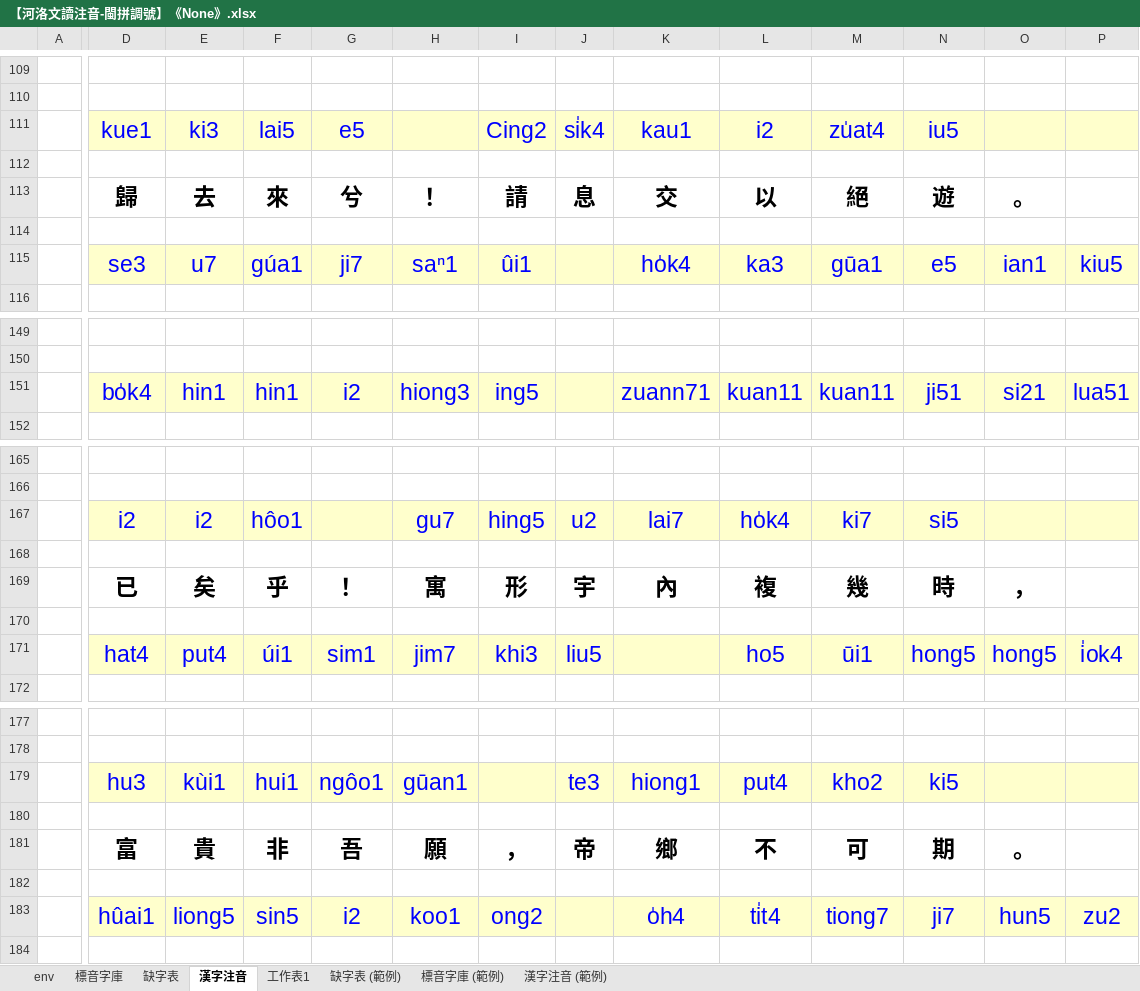
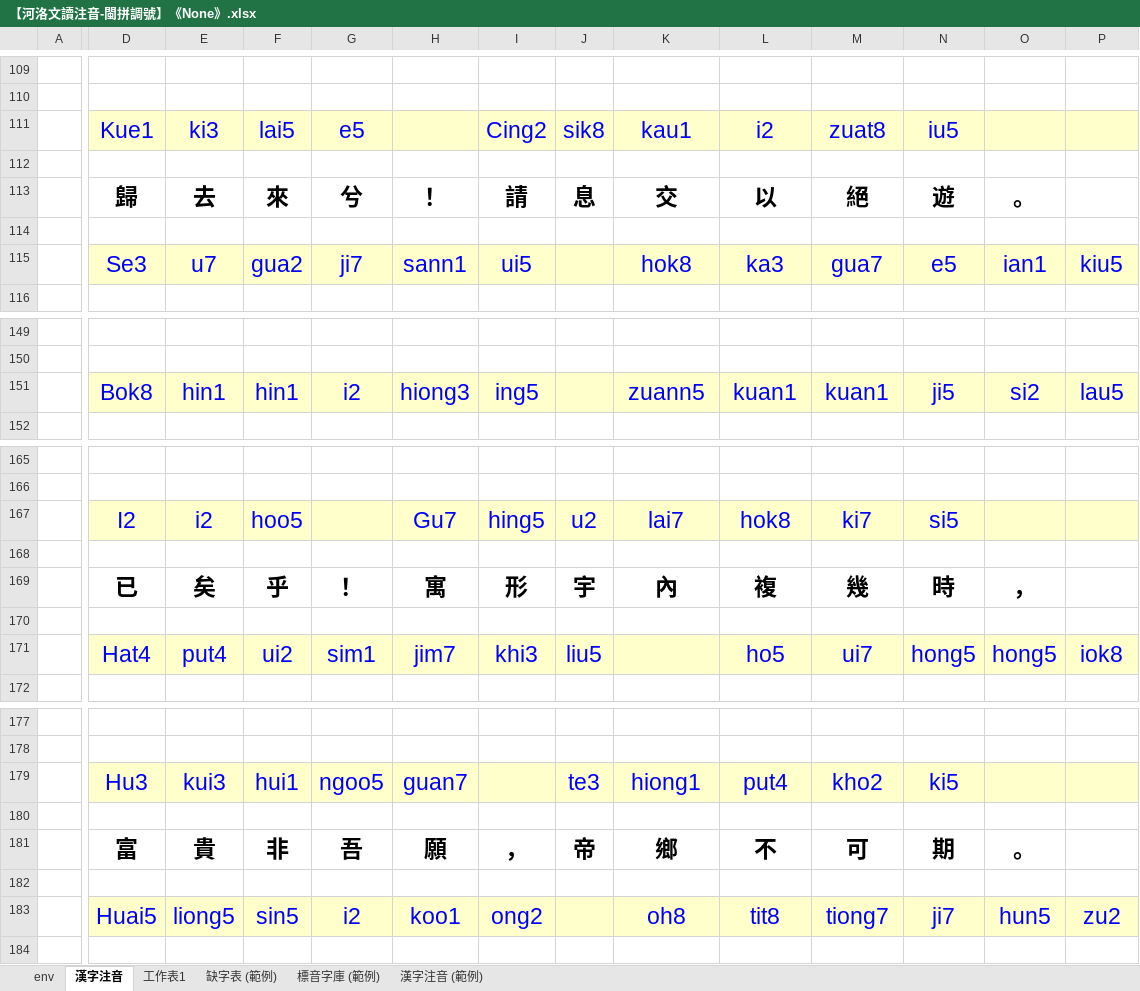
Before and after one commit to AlanJui/Piau-Im, an Excel workbook: output7/【河洛文讀注音-閩拼調號】《None》.xlsx, sheet 漢字注音, drawn as a sheet; only a part is shown, gaps mark what is left out; values as stored, in another font and other column widths than the file's, no borders; conditional formats not drawn; the diff covers the shown part only; the diff names each change by its address in the sheet, - before the commit and + after, or states it on an @@ line.

```diff
--- a/output7/【河洛文讀注音-閩拼調號】《None》.xlsx (sheet 漢字注音)
+++ b/output7/【河洛文讀注音-閩拼調號】《None》.xlsx (sheet 漢字注音)
-sheet tab: 標音字庫
-sheet tab: 缺字表
-D111: kue1
+D111: Kue1
-J111: si̍k4
+J111: sik8
-M111: zu̍at4
+M111: zuat8
-D115: se3
+D115: Se3
-F115: gúa1
+F115: gua2
-H115: saⁿ1
+H115: sann1
-I115: ûi1
+I115: ui5
-K115: ho̍k4
+K115: hok8
-M115: gūa1
+M115: gua7
-D151: bo̍k4
+D151: Bok8
-K151: zuann71
+K151: zuann5
-L151: kuan11
+L151: kuan1
-M151: kuan11
+M151: kuan1
-N151: ji51
+N151: ji5
-O151: si21
+O151: si2
-P151: lua51
+P151: lau5
-D167: i2
+D167: I2
-F167: hôo1
+F167: hoo5
-H167: gu7
+H167: Gu7
-L167: ho̍k4
+L167: hok8
-D171: hat4
+D171: Hat4
-F171: úi1
+F171: ui2
-M171: ūi1
+M171: ui7
-P171: i̍ok4
+P171: iok8
-D179: hu3
+D179: Hu3
-E179: kùi1
+E179: kui3
-G179: ngôo1
+G179: ngoo5
-H179: gūan1
+H179: guan7
-D183: hûai1
+D183: Huai5
-K183: o̍h4
+K183: oh8
-L183: ti̍t4
+L183: tit8
```
Also changed, not shown: 69 edited cells elsewhere in this sheet, sheet env, output7/_working.xlsx, output7/【河洛文讀注音-閩拼調號】《歸去來辭》.xlsx, 8 other files.
